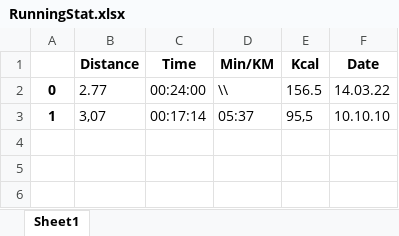
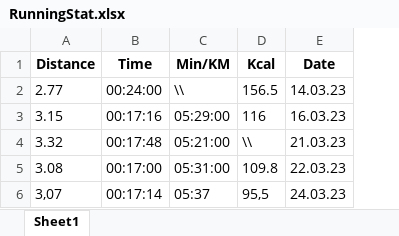
Before and after one commit to Di0nigi/RunningStats, an Excel workbook: RunningStat.xlsx, sheet Sheet1, drawn as a sheet; values as stored, in another font and other column widths than the file's, no borders; removed rows and columns are numbered as before the commit, all else as after; the diff names each change by its address in the sheet, - before the commit and + after, or states it on an @@ line.

```diff
--- a/RunningStat.xlsx (sheet Sheet1)
+++ b/RunningStat.xlsx (sheet Sheet1)
-column A, rows 2-3: 0 | 1
-E2 (Date): 14.03.22
+E2 (Date): 14.03.23
+row 3: 3.15 | 00:17:16 | 05:29:00 | 116 | 16.03.23
+row 4: 3.32 | 00:17:48 | 05:21:00 | \\ | 21.03.23
+row 5: 3.08 | 00:17:00 | 05:31:00 | 109.8 | 22.03.23
-E6 (Date): 10.10.10
+E6 (Date): 24.03.23
```
Also changed, not shown: 2 other files.
